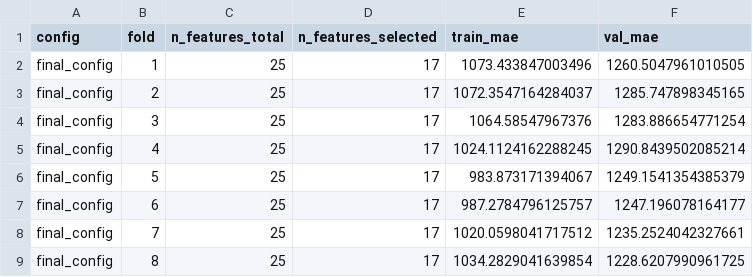
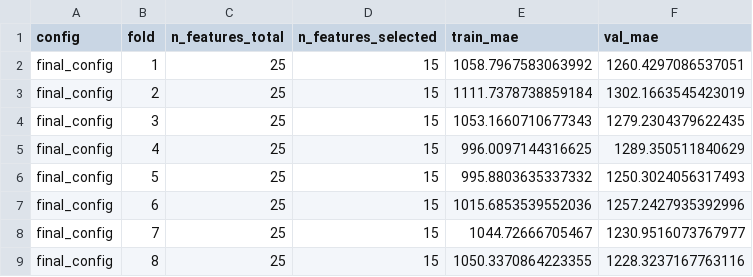
Before and after one commit to franciscasf/Machine-Learning-G51, a CSV file: notebooks/model_assessment_optimazation/outputs/final_config_cv_folds.csv, drawn as a sheet.

```diff
--- a/notebooks/model_assessment_optimazation/outputs/final_config_cv_folds.csv
+++ b/notebooks/model_assessment_optimazation/outputs/final_config_cv_folds.csv
@@ -1,9 +1,9 @@
 config,fold,n_features_total,n_features_selected,train_mae,val_mae
-final_config,1,25,17,1073.433847003496,1260.5047961010505
-final_config,2,25,17,1072.3547164284037,1285.747898345165
-final_config,3,25,17,1064.58547967376,1283.886654771254
-final_config,4,25,17,1024.1124162288245,1290.8439502085214
-final_config,5,25,17,983.873171394067,1249.1541354385379
-final_config,6,25,17,987.2784796125757,1247.196078164177
-final_config,7,25,17,1020.0598041717512,1235.2524042327661
-final_config,8,25,17,1034.2829041639854,1228.6207990961725
+final_config,1,25,15,1058.7967583063992,1260.4297086537051
+final_config,2,25,15,1111.7378738859184,1302.1663545423019
+final_config,3,25,15,1053.1660710677343,1279.2304379622435
+final_config,4,25,15,996.0097144316625,1289.350511840629
+final_config,5,25,15,995.8803635337332,1250.3024056317493
+final_config,6,25,15,1015.6853539552036,1257.2427935392996
+final_config,7,25,15,1044.72666705467,1230.9516073767977
+final_config,8,25,15,1050.3370864223355,1228.3237167763116
```
Also changed, not shown: 15 other files.
